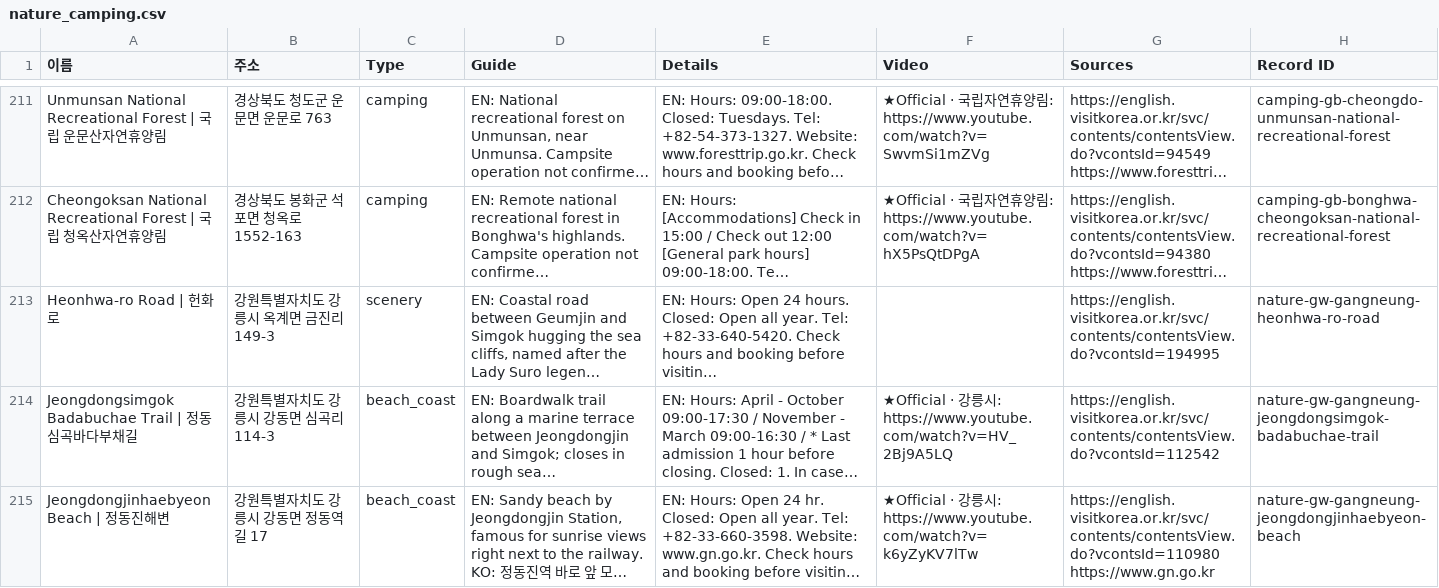
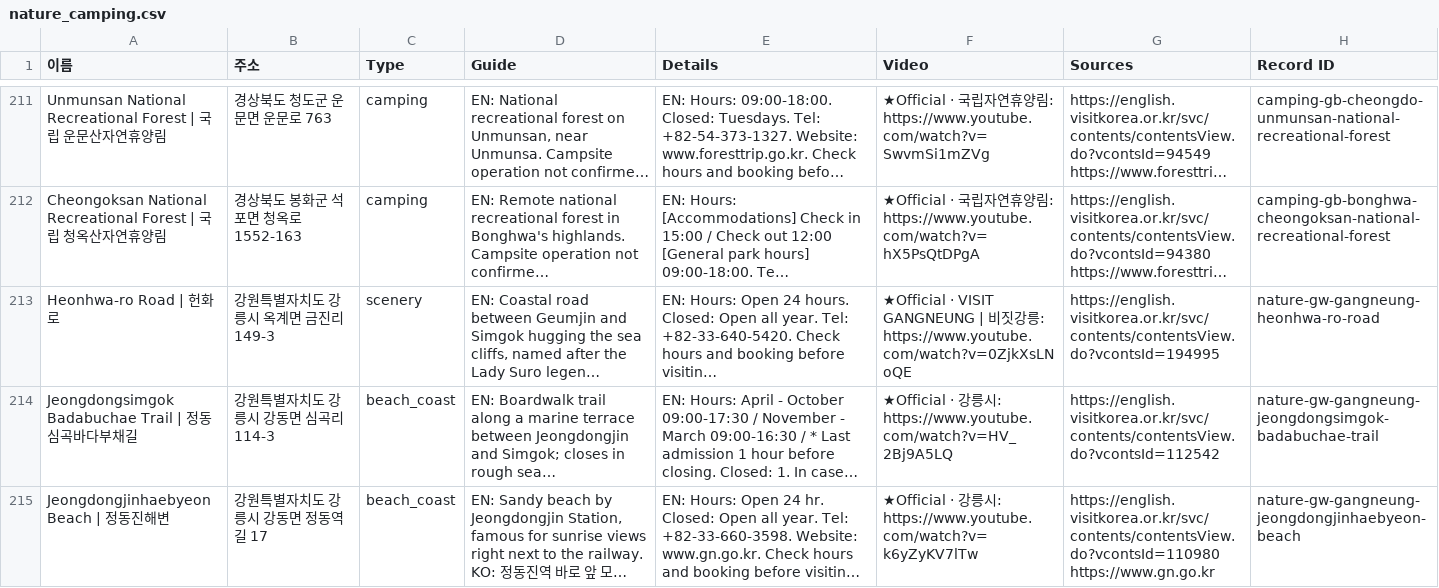
Before and after one commit to kuil09/map, a CSV file: data/v2/exports/nature_camping.csv, drawn as a sheet; only a part is shown, gaps mark what is left out; long unchanged cells end in …; the diff covers the shown part only; the diff names each change by its address in the sheet, - before the commit and + after, or states it on an @@ line.

```diff
--- a/data/v2/exports/nature_camping.csv
+++ b/data/v2/exports/nature_camping.csv
-F213 (Video): (empty)
+F213 (Video): ★Official · VISIT GANGNEUNG | 비짓강릉: https://www.youtube.com/watch?v=0ZjkXsLNoQE
```
Also changed, not shown: 4 edited cells elsewhere in this file, data/v2/exports/culture_sights.csv, data/v2/exports/food_drink.csv, 2 other files.
